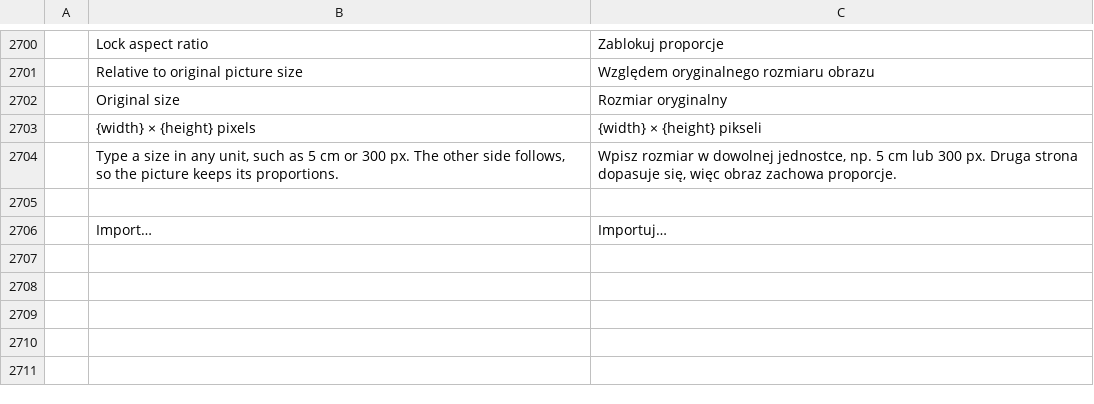
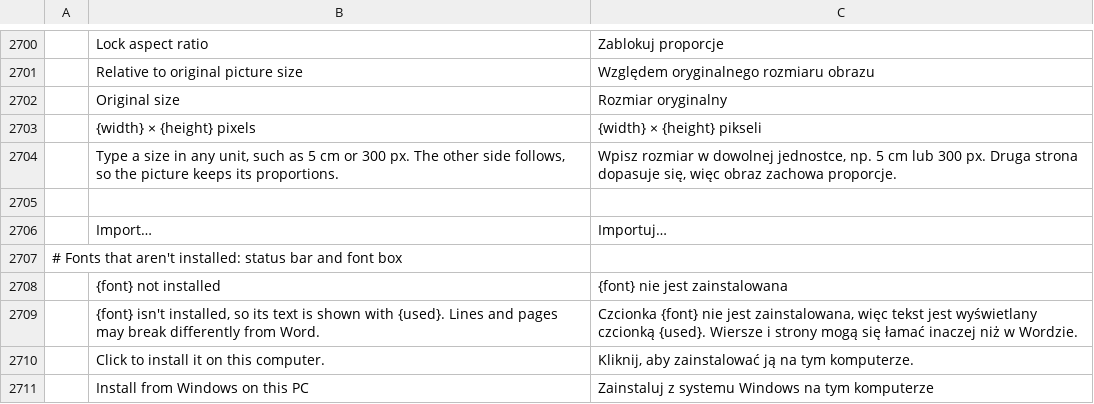
Before and after one commit to Hafij-BGE/software, a TSV file: upstream/wordcraft/crates/ui-egui/src/i18n/pl.tsv, drawn as a sheet; only a part is shown, gaps mark what is left out; the diff names each change by its address in the sheet, - before the commit and + after, or states it on an @@ line.

```diff
--- a/upstream/wordcraft/crates/ui-egui/src/i18n/pl.tsv
+++ b/upstream/wordcraft/crates/ui-egui/src/i18n/pl.tsv
+row 2707: # Fonts that aren't installed: status bar and font box
+row 2708:  | {font} not installed | {font} nie jest zainstalowana
+row 2709:  | {font} isn't installed, so its text is shown with {used}. Lines and pages may break differently from Word. | Czcionka {font} nie jest zainstalowana, więc tekst jest wyświetlany czcionką {used}. Wiersze i strony mogą się łamać inaczej niż w Wordzie.
+row 2710:  | Click to install it on this computer. | Kliknij, aby zainstalować ją na tym komputerze.
+row 2711:  | Install from Windows on this PC | Zainstaluj z systemu Windows na tym komputerze
```
Also changed, not shown: upstream/wordcraft/crates/ui-egui/src/i18n/bg.tsv, upstream/wordcraft/crates/ui-egui/src/i18n/ja.tsv, 43 other files.
